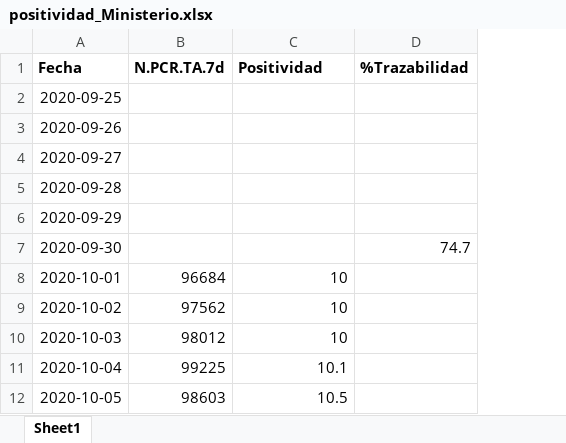
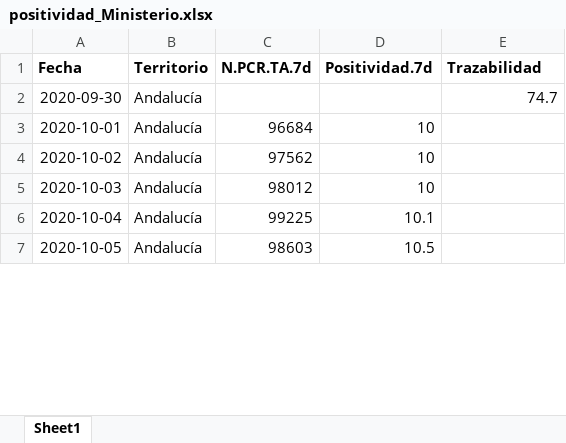
Before and after one commit to Pakillo/COVID19-Andalucia, an Excel workbook: datos/positividad_Ministerio.xlsx, sheet Sheet1, drawn as a sheet; only a part is shown; values as stored, in another font and other column widths than the file's, no borders; removed rows and columns are numbered as before the commit, all else as after; the diff names each change by its address in the sheet, - before the commit and + after, or states it on an @@ line.

```diff
--- a/datos/positividad_Ministerio.xlsx (sheet Sheet1)
+++ b/datos/positividad_Ministerio.xlsx (sheet Sheet1)
+column B (Territorio), rows 2-7: all Andalucía
-D1: Positividad
+D1: Positividad.7d
-E1: %Trazabilidad
+E1: Trazabilidad
-row 2: 2020-09-25
-row 3: 2020-09-26
-row 4: 2020-09-27
-row 5: 2020-09-28
-row 6: 2020-09-29
```
Also changed, not shown: datos/camas_ocupadas.xlsx, 20 other files.
